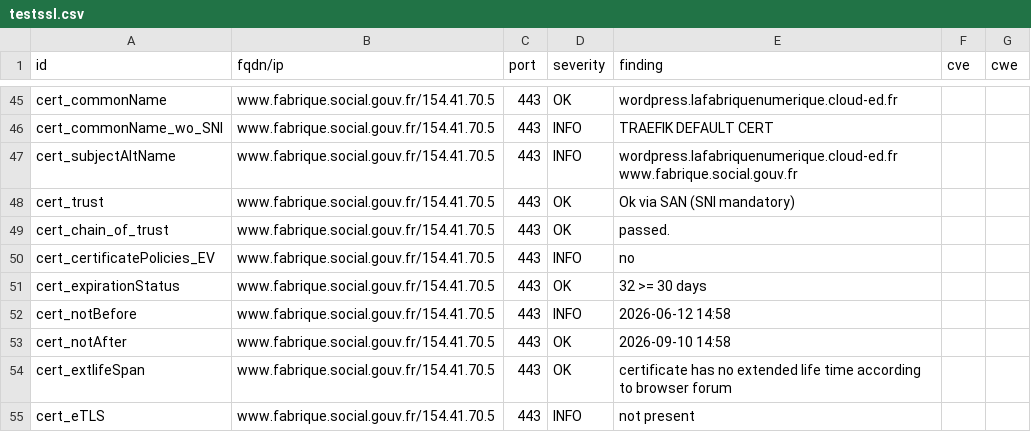
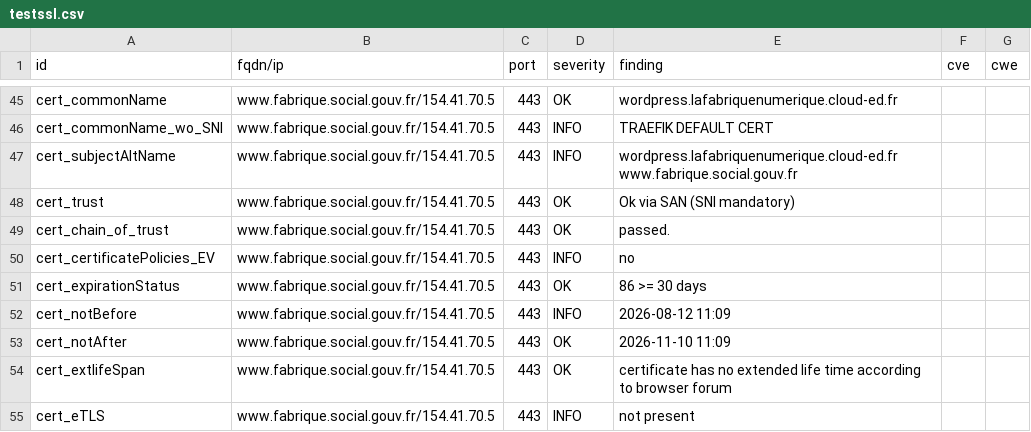
Before and after one commit to Mintoo200/dashlord, a CSV file: results/aHR0cHM6Ly93d3cuZmFicmlxdWUuc29jaWFsLmdvdXYuZnI=/testssl.csv, drawn as a sheet; only a part is shown, gaps mark what is left out; the diff covers the shown part only.

```diff
--- a/results/aHR0cHM6Ly93d3cuZmFicmlxdWUuc29jaWFsLmdvdXYuZnI=/testssl.csv
+++ b/results/aHR0cHM6Ly93d3cuZmFicmlxdWUuc29jaWFsLmdvdXYuZnI=/testssl.csv
@@ -50,5 +50,5 @@
 "cert_certificatePolicies_EV","www.fabrique.social.gouv.fr/154.41.70.5","443","INFO","no","",""
-"cert_expirationStatus","www.fabrique.social.gouv.fr/154.41.70.5","443","OK","32 >= 30 days","",""
-"cert_notBefore","www.fabrique.social.gouv.fr/154.41.70.5","443","INFO","2026-06-12 14:58","",""
-"cert_notAfter","www.fabrique.social.gouv.fr/154.41.70.5","443","OK","2026-09-10 14:58","",""
+"cert_expirationStatus","www.fabrique.social.gouv.fr/154.41.70.5","443","OK","86 >= 30 days","",""
+"cert_notBefore","www.fabrique.social.gouv.fr/154.41.70.5","443","INFO","2026-08-12 11:09","",""
+"cert_notAfter","www.fabrique.social.gouv.fr/154.41.70.5","443","OK","2026-11-10 11:09","",""
 "cert_extlifeSpan","www.fabrique.social.gouv.fr/154.41.70.5","443","OK","certificate has no extended life time according to browser forum","",""
```
Also changed, not shown: 7 edited cells elsewhere in this file, 10 other files.
